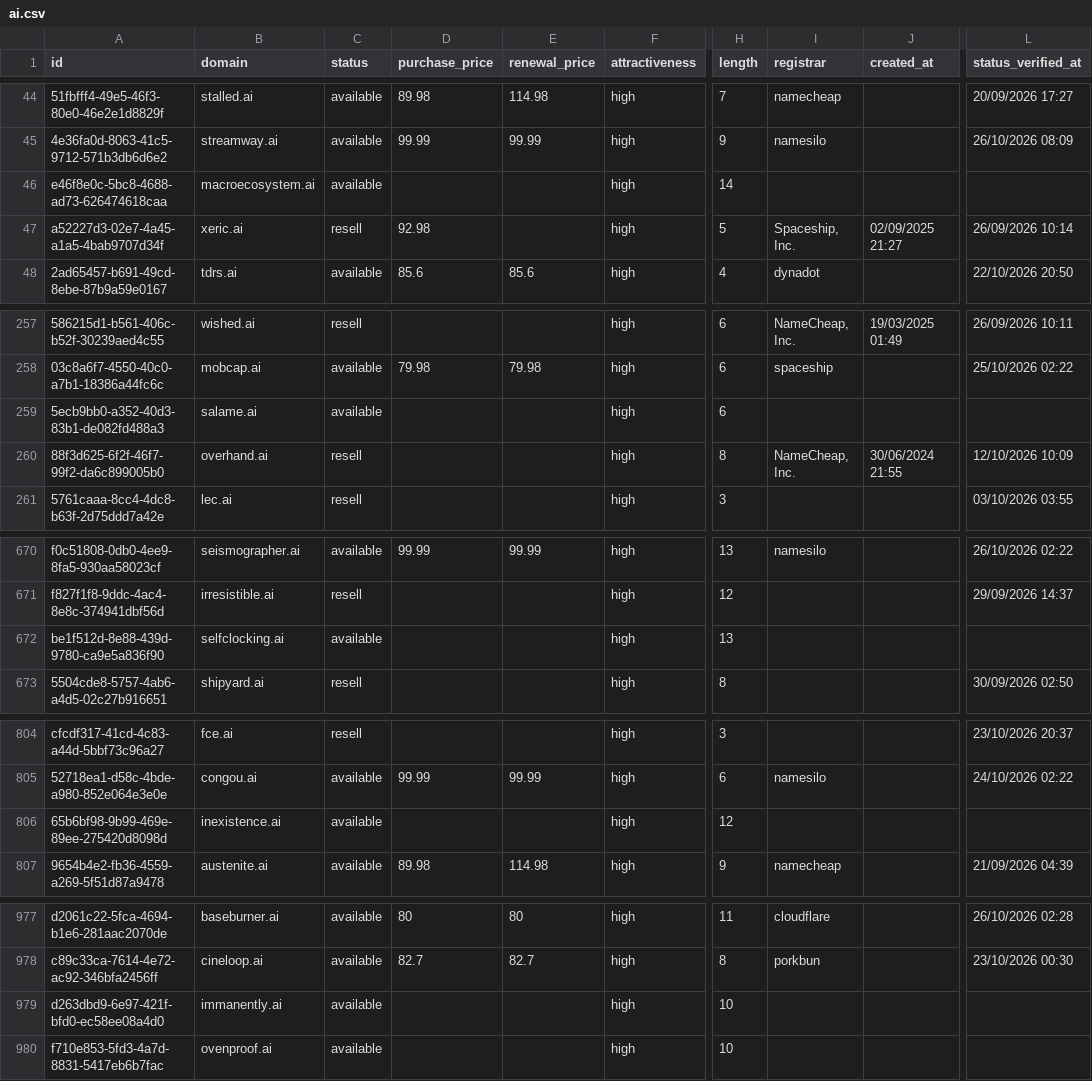
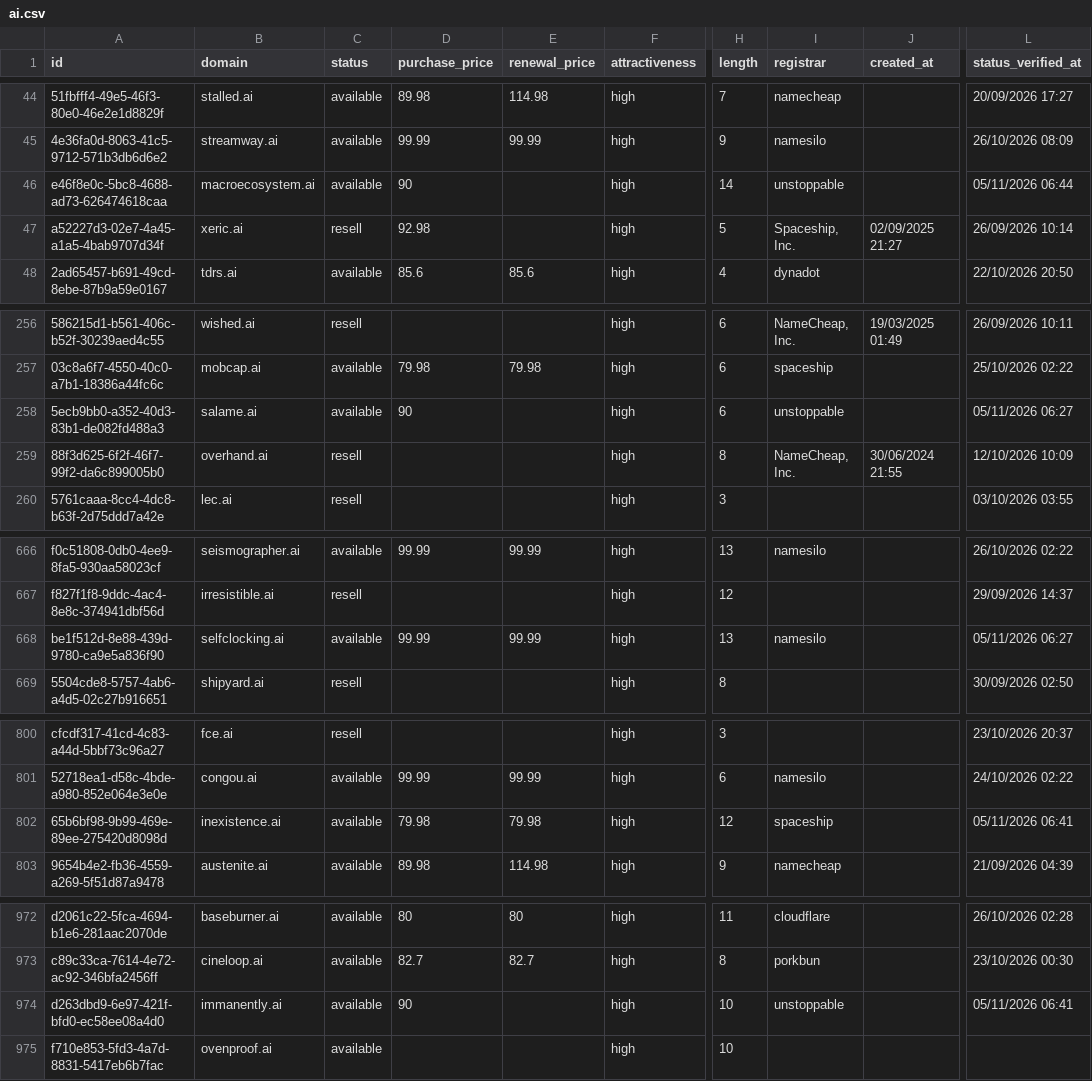
Before and after one commit to UniqueDomains/ai-oneword-domains, a CSV file: ai.csv, drawn as a sheet; only a part is shown, gaps mark what is left out; addresses are those after the commit; the diff covers the shown part only; the diff names each change by its address in the sheet, - before the commit and + after, or states it on an @@ line.

```diff
--- a/ai.csv
+++ b/ai.csv
-D46 (purchase_price): (empty)
+D46 (purchase_price): 90
-I46 (registrar): (empty)
+I46 (registrar): unstoppable
-L46 (status_verified_at): (empty)
+L46 (status_verified_at): 05/11/2026 06:44
-D258 (purchase_price): (empty)
+D258 (purchase_price): 90
-I258 (registrar): (empty)
+I258 (registrar): unstoppable
-L258 (status_verified_at): (empty)
+L258 (status_verified_at): 05/11/2026 06:27
-D668 (purchase_price): (empty)
+D668 (purchase_price): 99.99
-E668 (renewal_price): (empty)
+E668 (renewal_price): 99.99
-I668 (registrar): (empty)
+I668 (registrar): namesilo
-L668 (status_verified_at): (empty)
+L668 (status_verified_at): 05/11/2026 06:27
-D802 (purchase_price): (empty)
+D802 (purchase_price): 79.98
-E802 (renewal_price): (empty)
+E802 (renewal_price): 79.98
-I802 (registrar): (empty)
+I802 (registrar): spaceship
-L802 (status_verified_at): (empty)
+L802 (status_verified_at): 05/11/2026 06:41
-D974 (purchase_price): (empty)
+D974 (purchase_price): 90
-I974 (registrar): (empty)
+I974 (registrar): unstoppable
-L974 (status_verified_at): (empty)
+L974 (status_verified_at): 05/11/2026 06:41
```
Also changed, not shown: 5 added rows, 5 removed rows and 17 edited cells elsewhere in this file, 4 other files.
